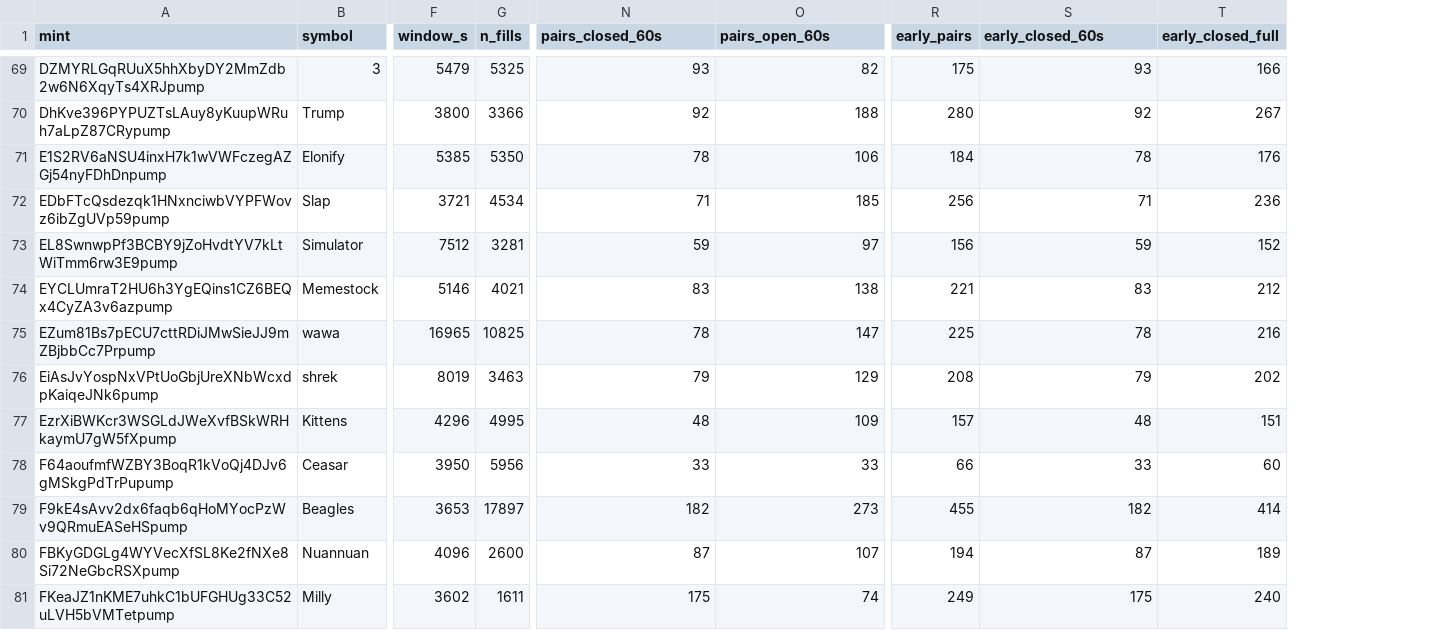
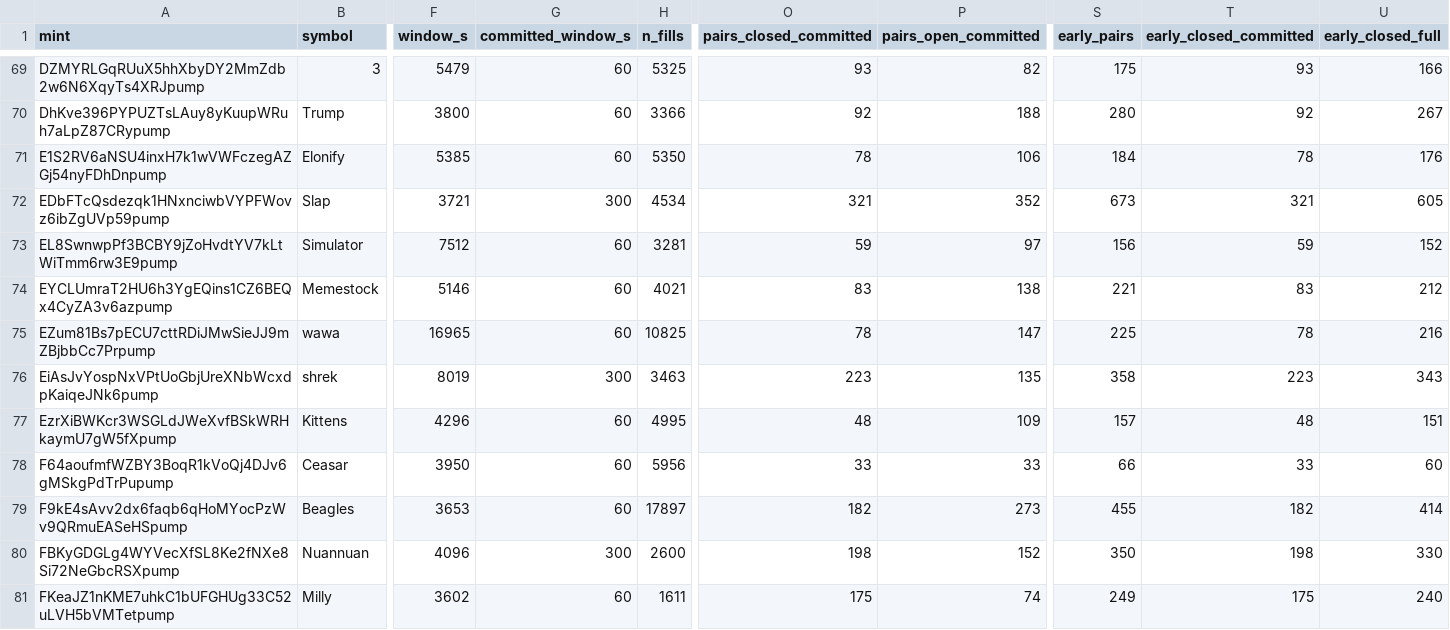
Before and after one commit to SeaRiskTree/slot-zero, a CSV file: data/graduated-life-tape-2026-08-02/coverage.csv, drawn as a sheet; only a part is shown, gaps mark what is left out; addresses are those after the commit; the diff covers the shown part only; the diff names each change by its address in the sheet, - before the commit and + after, or states it on an @@ line.

Commit message:
no-mistakes(review): baseline closure on each launch's own committed window; harden CSV and CLI parsing

```diff
--- a/data/graduated-life-tape-2026-08-02/coverage.csv
+++ b/data/graduated-life-tape-2026-08-02/coverage.csv
+column G (committed_window_s), rows 69-81: 60 | 60 | 60 | 300 | 60 | 60 | 60 | 300 | 60 | 60 | 60 | 300 | 60
-O1: pairs_closed_60s
+O1: pairs_closed_committed
-P1: pairs_open_60s
+P1: pairs_open_committed
-T1: early_closed_60s
+T1: early_closed_committed
-O72 (pairs_closed_committed): 71
+O72 (pairs_closed_committed): 321
-P72 (pairs_open_committed): 185
+P72 (pairs_open_committed): 352
-S72 (early_pairs): 256
+S72 (early_pairs): 673
-T72 (early_closed_committed): 71
+T72 (early_closed_committed): 321
-U72 (early_closed_full): 236
+U72 (early_closed_full): 605
-O76 (pairs_closed_committed): 79
+O76 (pairs_closed_committed): 223
-P76 (pairs_open_committed): 129
+P76 (pairs_open_committed): 135
-S76 (early_pairs): 208
+S76 (early_pairs): 358
-T76 (early_closed_committed): 79
+T76 (early_closed_committed): 223
-U76 (early_closed_full): 202
+U76 (early_closed_full): 343
-O80 (pairs_closed_committed): 87
+O80 (pairs_closed_committed): 198
-P80 (pairs_open_committed): 107
+P80 (pairs_open_committed): 152
-S80 (early_pairs): 194
+S80 (early_pairs): 350
-T80 (early_closed_committed): 87
+T80 (early_closed_committed): 198
-U80 (early_closed_full): 189
+U80 (early_closed_full): 330
```
Also changed, not shown: 85 edited cells elsewhere in this file, 8 other files.
